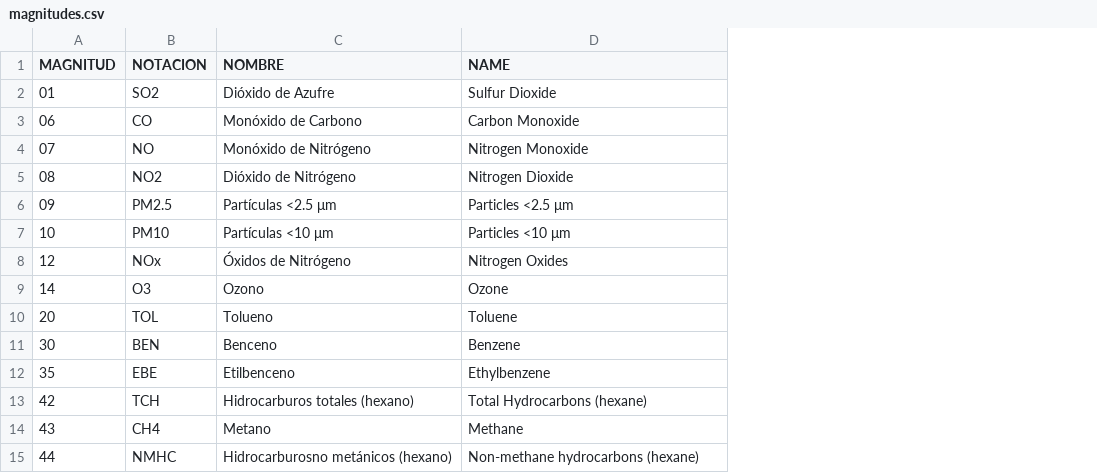
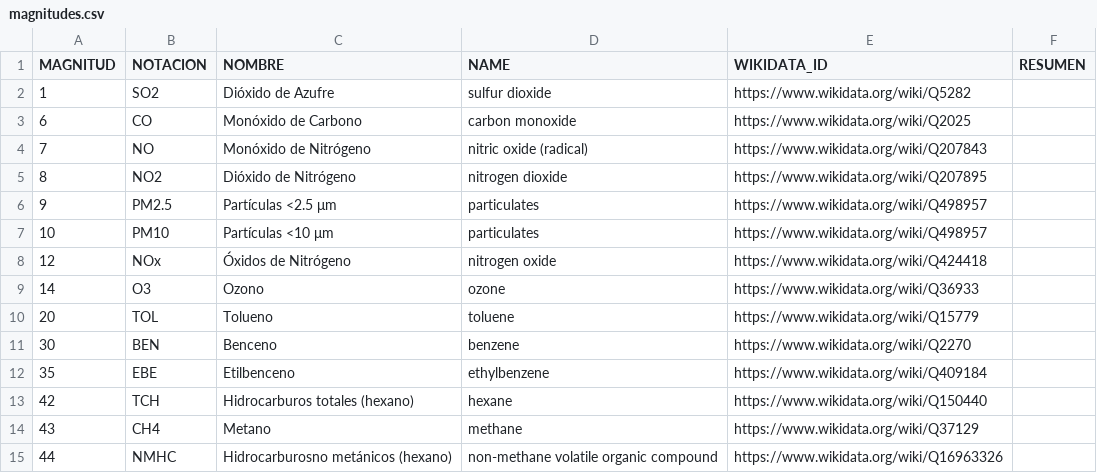
Before and after one commit to FacultadInformatica-LinkedData/Curso2020-2021, a CSV file: HandsOn/Group16/csv/refined/magnitudes.csv, drawn as a sheet; the diff names each change by its address in the sheet, - before the commit and + after, or states it on an @@ line.

```diff
--- a/HandsOn/Group16/csv/refined/magnitudes.csv
+++ b/HandsOn/Group16/csv/refined/magnitudes.csv
+column E (WIKIDATA_ID), rows 2-15: https://www.wikidata.org/wiki/Q5282 | https://www.wikidata.org/wiki/Q2025 | https://www.wikidata.org/wiki/Q207843 | https://www.wikidata.org/wiki/Q207895 | https://www.wikidata.org/wiki/Q498957 | https://www.wikidata.org/wiki/Q498957 | https://www.wikidata.org/wiki/Q424418 | https://www.wikidata.org/wiki/Q36933 | https://www.wikidata.org/wiki/Q15779 | https://www.wikidata.org/wiki/Q2270 | https://www.wikidata.org/wiki/Q409184 | https://www.wikidata.org/wiki/Q150440 | https://www.wikidata.org/wiki/Q37129 | https://www.wikidata.org/wiki/Q16963326
+column F (RESUMEN), empty
-A2 (MAGNITUD): 01
+A2 (MAGNITUD): 1
-D2 (NAME): Sulfur Dioxide
+D2 (NAME): sulfur dioxide
-A3 (MAGNITUD): 06
+A3 (MAGNITUD): 6
-D3 (NAME): Carbon Monoxide
+D3 (NAME): carbon monoxide
-A4 (MAGNITUD): 07
+A4 (MAGNITUD): 7
-D4 (NAME): Nitrogen Monoxide
+D4 (NAME): nitric oxide (radical)
-A5 (MAGNITUD): 08
+A5 (MAGNITUD): 8
-D5 (NAME): Nitrogen Dioxide
+D5 (NAME): nitrogen dioxide
-A6 (MAGNITUD): 09
+A6 (MAGNITUD): 9
-D6 (NAME): Particles <2.5 μm
+D6 (NAME): particulates
-D7 (NAME): Particles <10 μm
+D7 (NAME): particulates
-D8 (NAME): Nitrogen Oxides
+D8 (NAME): nitrogen oxide
-D9 (NAME): Ozone
+D9 (NAME): ozone
-D10 (NAME): Toluene
+D10 (NAME): toluene
-D11 (NAME): Benzene
+D11 (NAME): benzene
-D12 (NAME): Ethylbenzene
+D12 (NAME): ethylbenzene
-D13 (NAME): Total Hydrocarbons (hexane)
+D13 (NAME): hexane
-D14 (NAME): Methane
+D14 (NAME): methane
-D15 (NAME): Non-methane hydrocarbons (hexane)
+D15 (NAME): non-methane volatile organic compound
```
Also changed, not shown: 8 other files.
